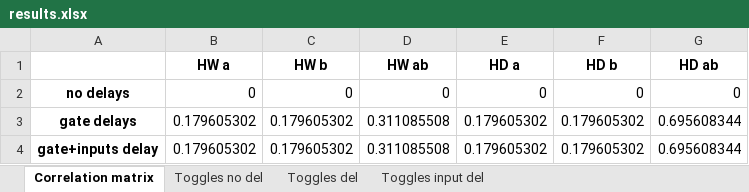
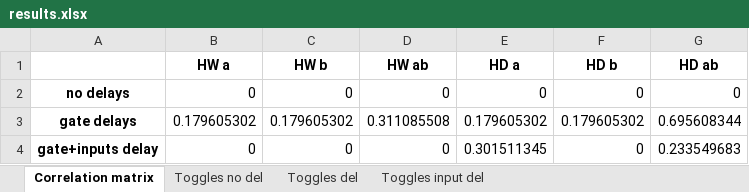
Before and after one commit to LorenzoGiacobbe/CodiceTesiMagistrale, an Excel workbook: correlations/spreadsheets/results.xlsx, sheet Correlation matrix, drawn as a sheet; values as stored, in another font and other column widths than the file's, no borders; the diff names each change by its address in the sheet, - before the commit and + after, or states it on an @@ line.

```diff
--- a/correlations/spreadsheets/results.xlsx (sheet Correlation matrix)
+++ b/correlations/spreadsheets/results.xlsx (sheet Correlation matrix)
-B4 (HW a): 0.179605302
+B4 (HW a): 0
-C4 (HW b): 0.179605302
+C4 (HW b): 0
-D4 (HW ab): 0.311085508
+D4 (HW ab): 0
-E4 (HD a): 0.179605302
+E4 (HD a): 0.301511345
-F4 (HD b): 0.179605302
+F4 (HD b): 0
-G4 (HD ab): 0.695608344
+G4 (HD ab): 0.233549683
```
Also changed, not shown: sheet Toggles input del, charts or pictures, 12 other files.
